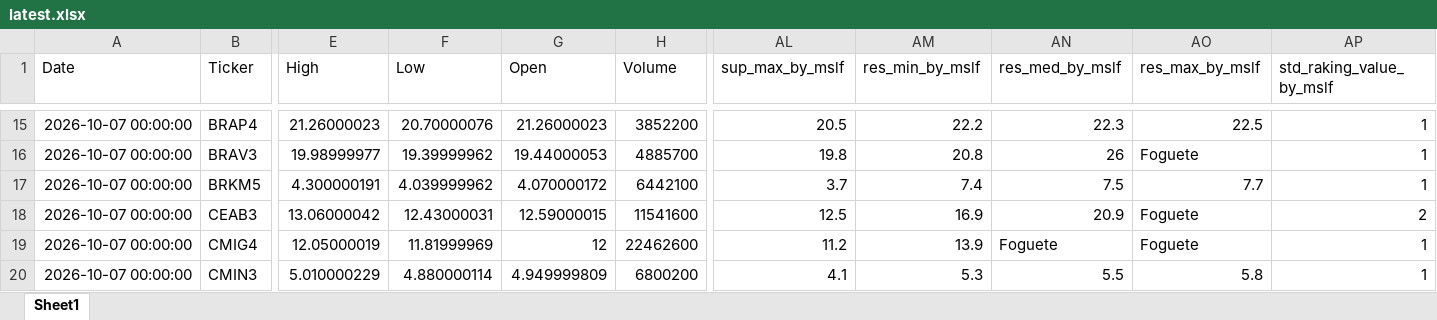
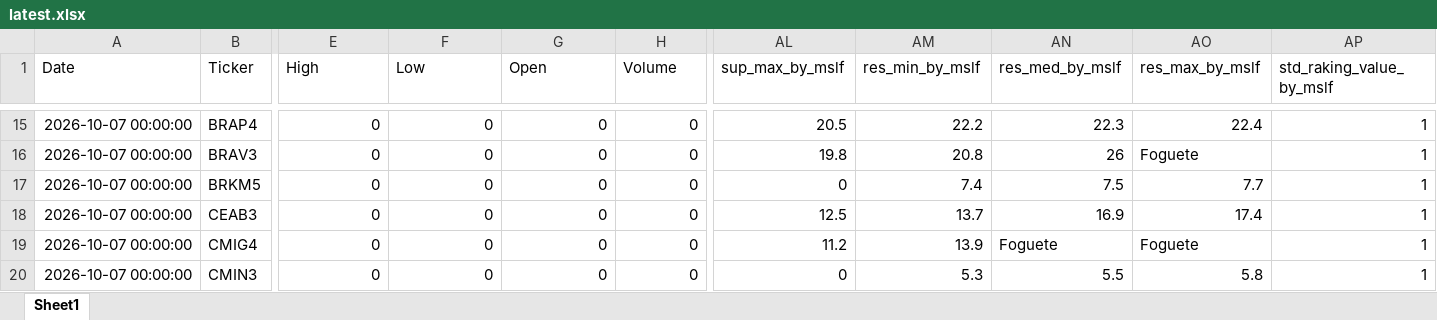
Before and after one commit to GiovanniCharret/robusta_market_analysis, an Excel workbook: site/data/latest.xlsx, sheet Sheet1, drawn as a sheet; only a part is shown, gaps mark what is left out; values as stored, in another font and other column widths than the file's, no borders; the diff covers the shown part only; the diff names each change by its address in the sheet, - before the commit and + after, or states it on an @@ line.

```diff
--- a/site/data/latest.xlsx (sheet Sheet1)
+++ b/site/data/latest.xlsx (sheet Sheet1)
-E15 (High): 21.26000023
+E15 (High): 0
-F15 (Low): 20.70000076
+F15 (Low): 0
-G15 (Open): 21.26000023
+G15 (Open): 0
-H15 (Volume): 3852200
+H15 (Volume): 0
-AO15 (res_max_by_mslf): 22.5
+AO15 (res_max_by_mslf): 22.4
-E16 (High): 19.98999977
+E16 (High): 0
-F16 (Low): 19.39999962
+F16 (Low): 0
-G16 (Open): 19.44000053
+G16 (Open): 0
-H16 (Volume): 4885700
+H16 (Volume): 0
-E17 (High): 4.300000191
+E17 (High): 0
-F17 (Low): 4.039999962
+F17 (Low): 0
-G17 (Open): 4.070000172
+G17 (Open): 0
-H17 (Volume): 6442100
+H17 (Volume): 0
-AL17 (sup_max_by_mslf): 3.7
+AL17 (sup_max_by_mslf): 0
-E18 (High): 13.06000042
+E18 (High): 0
-F18 (Low): 12.43000031
+F18 (Low): 0
-G18 (Open): 12.59000015
+G18 (Open): 0
-H18 (Volume): 11541600
+H18 (Volume): 0
-AM18 (res_min_by_mslf): 16.9
+AM18 (res_min_by_mslf): 13.7
-AN18 (res_med_by_mslf): 20.9
+AN18 (res_med_by_mslf): 16.9
-AO18 (res_max_by_mslf): Foguete
+AO18 (res_max_by_mslf): 17.4
-AP18 (std_raking_value_by_mslf): 2
+AP18 (std_raking_value_by_mslf): 1
-E19 (High): 12.05000019
+E19 (High): 0
-F19 (Low): 11.81999969
+F19 (Low): 0
-G19 (Open): 12
+G19 (Open): 0
-H19 (Volume): 22462600
+H19 (Volume): 0
-E20 (High): 5.010000229
+E20 (High): 0
-F20 (Low): 4.880000114
+F20 (Low): 0
-G20 (Open): 4.949999809
+G20 (Open): 0
-H20 (Volume): 6800200
+H20 (Volume): 0
-AL20 (sup_max_by_mslf): 4.1
+AL20 (sup_max_by_mslf): 0
```
Also changed, not shown: 324 edited cells elsewhere in this sheet, 1 other file.
